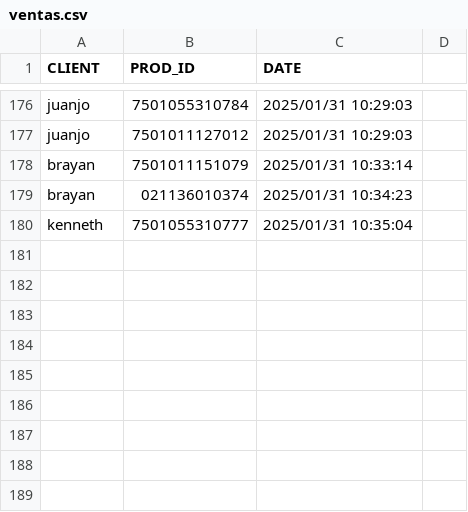
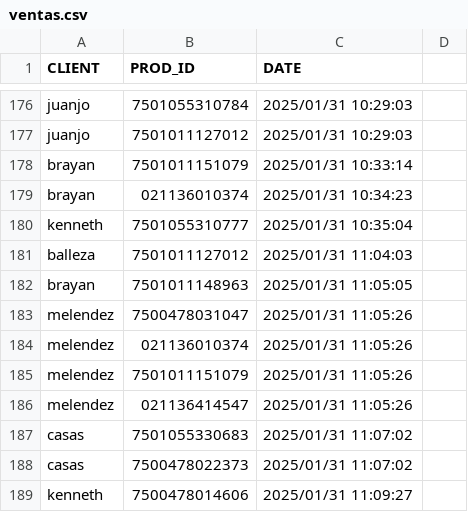
Before and after one commit to DiegoRdz99/VENTAS, a CSV file: ventas.csv, drawn as a sheet; only a part is shown, gaps mark what is left out; the diff names each change by its address in the sheet, - before the commit and + after, or states it on an @@ line.

```diff
--- a/ventas.csv
+++ b/ventas.csv
+row 181: balleza | 7501011127012 | 2025/01/31 11:04:03
+row 182: brayan | 7501011148963 | 2025/01/31 11:05:05
+row 183: melendez | 7500478031047 | 2025/01/31 11:05:26
+row 184: melendez | 021136010374 | 2025/01/31 11:05:26
+row 185: melendez | 7501011151079 | 2025/01/31 11:05:26
+row 186: melendez | 021136414547 | 2025/01/31 11:05:26
+row 187: casas | 7501055330683 | 2025/01/31 11:07:02
+row 188: casas | 7500478022373 | 2025/01/31 11:07:02
+row 189: kenneth | 7500478014606 | 2025/01/31 11:09:27
```
Also changed, not shown: clientes.csv, depositos.csv, 2 other files.
